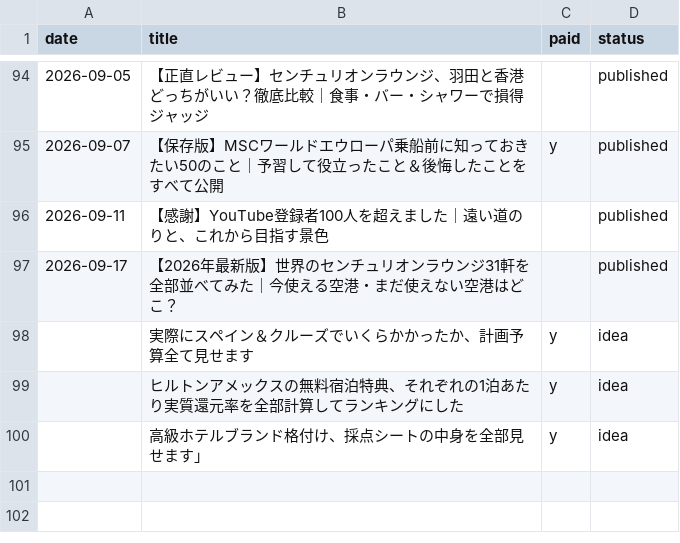
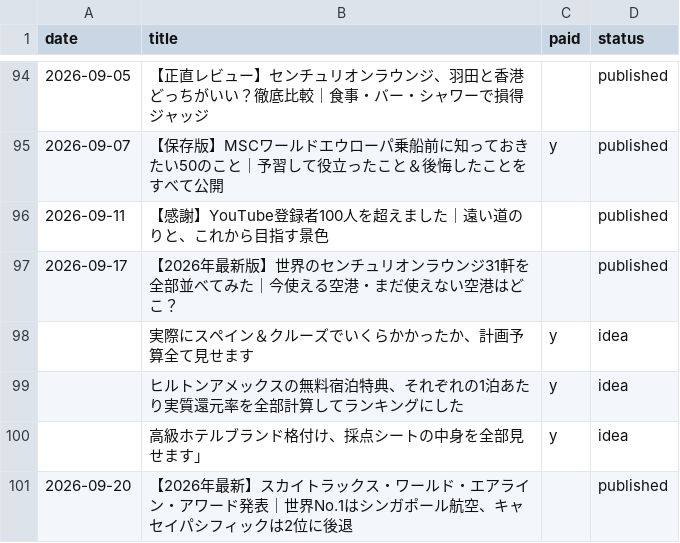
Before and after one commit to shunagas/sun_ai, a CSV file: sun_note/data/articles.csv, drawn as a sheet; only a part is shown, gaps mark what is left out.

```diff
--- a/sun_note/data/articles.csv
+++ b/sun_note/data/articles.csv
@@ -100 +100,2 @@ date,title,paid,status
 ,高級ホテルブランド格付け、採点シートの中身を全部見せます」,y,idea
+2026-09-20,【2026年最新】スカイトラックス・ワールド・エアライン・アワード発表｜世界No.1はシンガポール航空、キャセイパシフィックは2位に後退,,published
```
